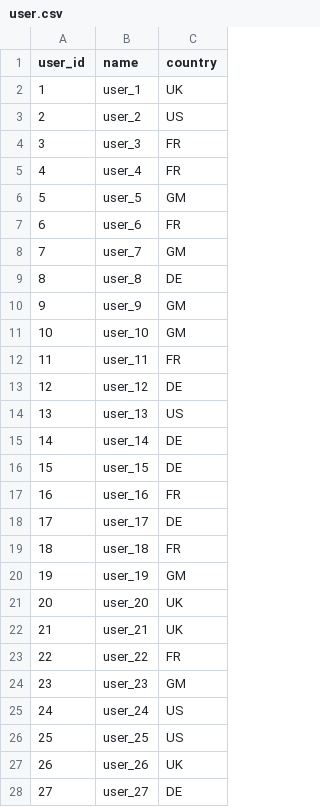
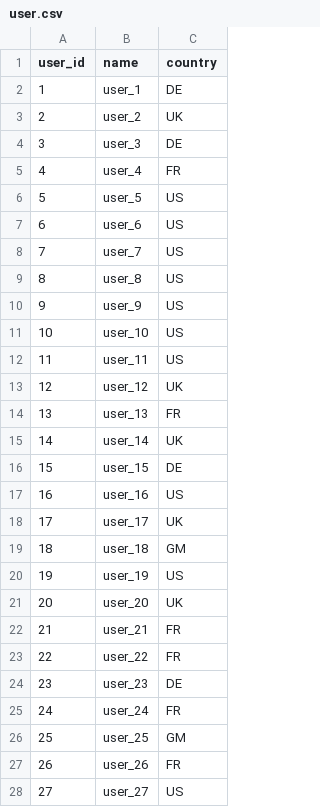
Before and after one commit to rajeshkalavapalli/data-lake-etoe, a CSV file: data/user.csv, drawn as a sheet; only a part is shown; the diff covers the shown part only.

```diff
--- a/data/user.csv
+++ b/data/user.csv
@@ -1,28 +1,28 @@
 user_id,name,country
-1,user_1,UK
-2,user_2,US
-3,user_3,FR
+1,user_1,DE
+2,user_2,UK
+3,user_3,DE
 4,user_4,FR
-5,user_5,GM
-6,user_6,FR
-7,user_7,GM
-8,user_8,DE
-9,user_9,GM
-10,user_10,GM
-11,user_11,FR
-12,user_12,DE
-13,user_13,US
-14,user_14,DE
+5,user_5,US
+6,user_6,US
+7,user_7,US
+8,user_8,US
+9,user_9,US
+10,user_10,US
+11,user_11,US
+12,user_12,UK
+13,user_13,FR
+14,user_14,UK
 15,user_15,DE
-16,user_16,FR
-17,user_17,DE
-18,user_18,FR
-19,user_19,GM
+16,user_16,US
+17,user_17,UK
+18,user_18,GM
+19,user_19,US
 20,user_20,UK
-21,user_21,UK
+21,user_21,FR
 22,user_22,FR
-23,user_23,GM
-24,user_24,US
-25,user_25,US
-26,user_26,UK
-27,user_27,DE
+23,user_23,DE
+24,user_24,FR
+25,user_25,GM
+26,user_26,FR
+27,user_27,US
```
Also changed, not shown: 62 edited cells elsewhere in this file, data/transection.csv, 3 other files.
